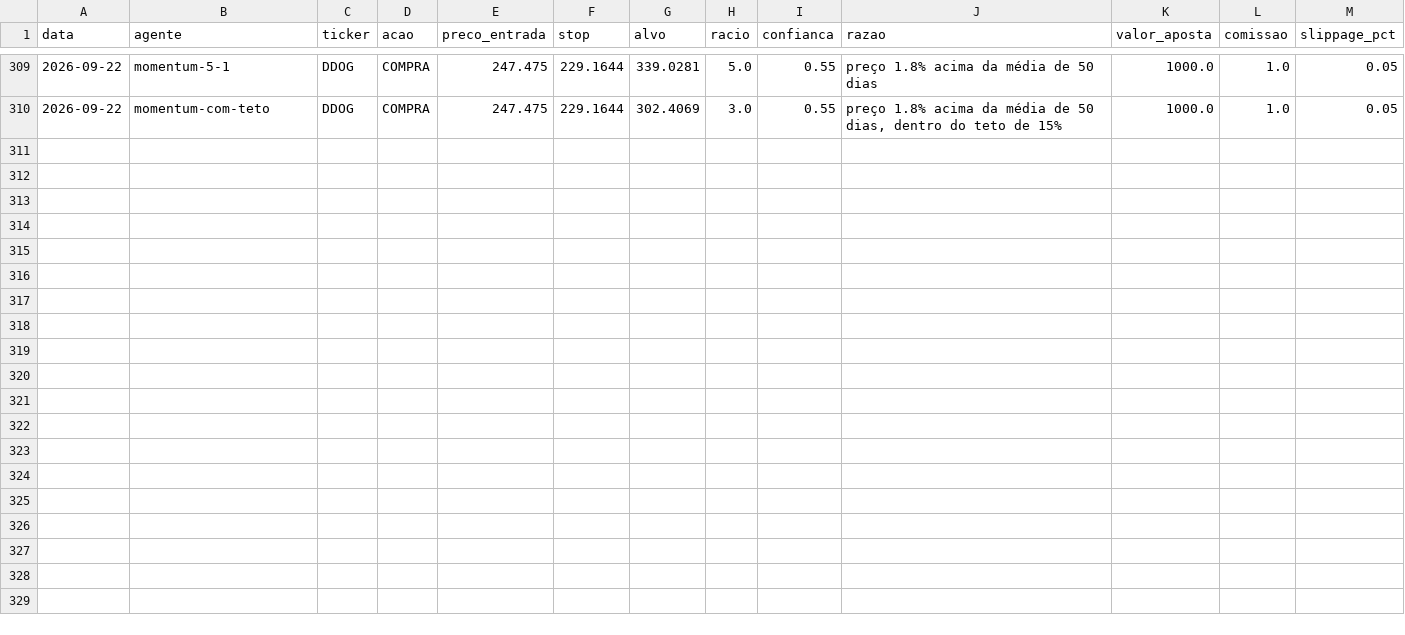
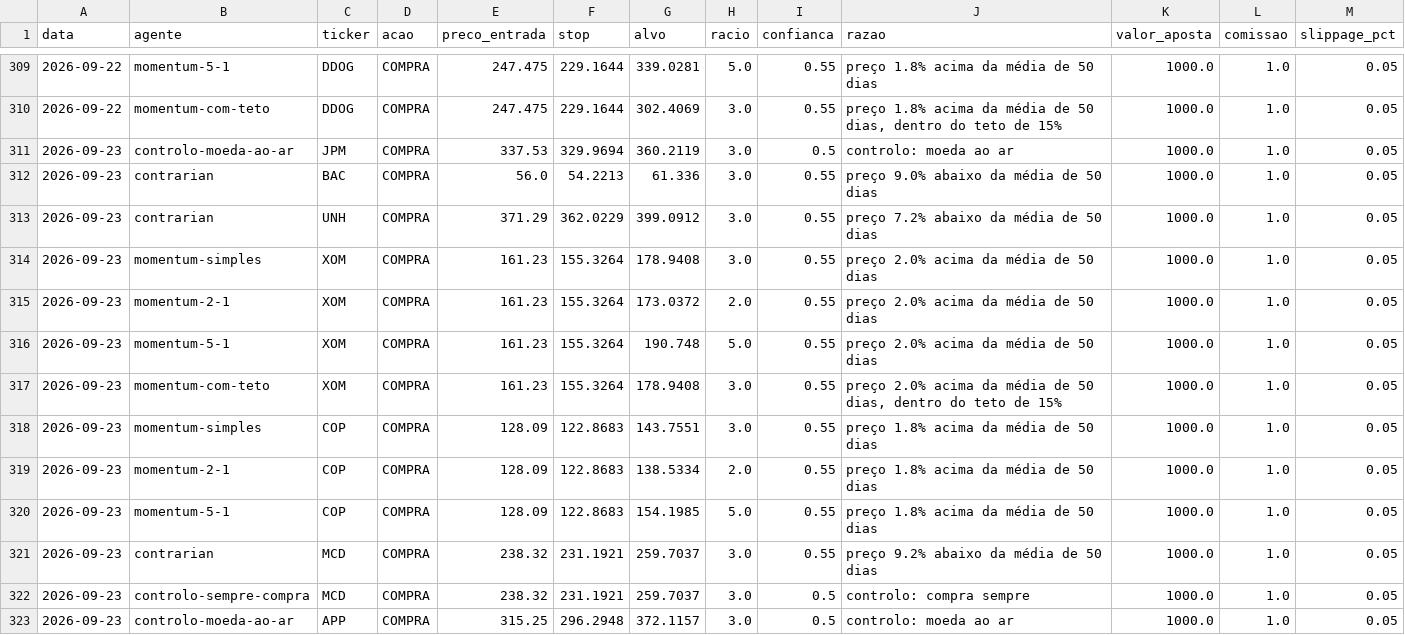
Before and after one commit to martinhoereira-sys/agente-acoes, a CSV file: dados/decisoes.csv, drawn as a sheet; only a part is shown, gaps mark what is left out; the diff names each change by its address in the sheet, - before the commit and + after, or states it on an @@ line.

```diff
--- a/dados/decisoes.csv
+++ b/dados/decisoes.csv
+row 311: 2026-09-23 | controlo-moeda-ao-ar | JPM | COMPRA | 337.53 | 329.9694 | 360.2119 | 3.0 | 0.5 | controlo: moeda ao ar | 1000.0 | 1.0 | 0.05
+row 312: 2026-09-23 | contrarian | BAC | COMPRA | 56.0 | 54.2213 | 61.336 | 3.0 | 0.55 | preço 9.0% abaixo da média de 50 dias | 1000.0 | 1.0 | 0.05
+row 313: 2026-09-23 | contrarian | UNH | COMPRA | 371.29 | 362.0229 | 399.0912 | 3.0 | 0.55 | preço 7.2% abaixo da média de 50 dias | 1000.0 | 1.0 | 0.05
+row 314: 2026-09-23 | momentum-simples | XOM | COMPRA | 161.23 | 155.3264 | 178.9408 | 3.0 | 0.55 | preço 2.0% acima da média de 50 dias | 1000.0 | 1.0 | 0.05
+row 315: 2026-09-23 | momentum-2-1 | XOM | COMPRA | 161.23 | 155.3264 | 173.0372 | 2.0 | 0.55 | preço 2.0% acima da média de 50 dias | 1000.0 | 1.0 | 0.05
+row 316: 2026-09-23 | momentum-5-1 | XOM | COMPRA | 161.23 | 155.3264 | 190.748 | 5.0 | 0.55 | preço 2.0% acima da média de 50 dias | 1000.0 | 1.0 | 0.05
+row 317: 2026-09-23 | momentum-com-teto | XOM | COMPRA | 161.23 | 155.3264 | 178.9408 | 3.0 | 0.55 | preço 2.0% acima da média de 50 dias, dentro do teto de 15% | 1000.0 | 1.0 | 0.05
+row 318: 2026-09-23 | momentum-simples | COP | COMPRA | 128.09 | 122.8683 | 143.7551 | 3.0 | 0.55 | preço 1.8% acima da média de 50 dias | 1000.0 | 1.0 | 0.05
+row 319: 2026-09-23 | momentum-2-1 | COP | COMPRA | 128.09 | 122.8683 | 138.5334 | 2.0 | 0.55 | preço 1.8% acima da média de 50 dias | 1000.0 | 1.0 | 0.05
+row 320: 2026-09-23 | momentum-5-1 | COP | COMPRA | 128.09 | 122.8683 | 154.1985 | 5.0 | 0.55 | preço 1.8% acima da média de 50 dias | 1000.0 | 1.0 | 0.05
+row 321: 2026-09-23 | contrarian | MCD | COMPRA | 238.32 | 231.1921 | 259.7037 | 3.0 | 0.55 | preço 9.2% abaixo da média de 50 dias | 1000.0 | 1.0 | 0.05
+row 322: 2026-09-23 | controlo-sempre-compra | MCD | COMPRA | 238.32 | 231.1921 | 259.7037 | 3.0 | 0.5 | controlo: compra sempre | 1000.0 | 1.0 | 0.05
+row 323: 2026-09-23 | controlo-moeda-ao-ar | APP | COMPRA | 315.25 | 296.2948 | 372.1157 | 3.0 | 0.5 | controlo: moeda ao ar | 1000.0 | 1.0 | 0.05
```
Also changed, not shown: dados/precos.csv, 1 other file.
